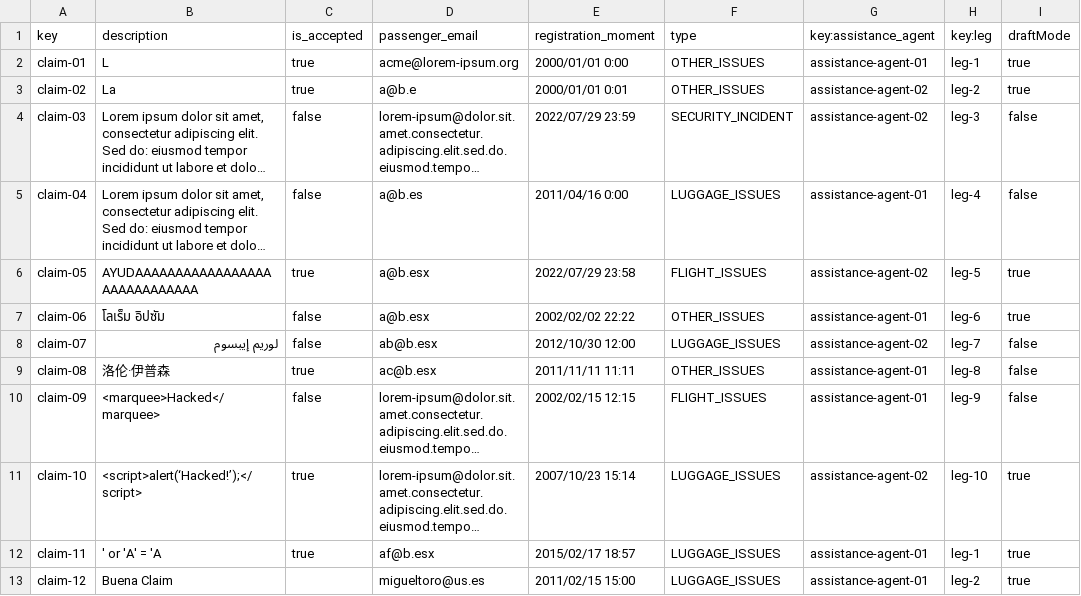
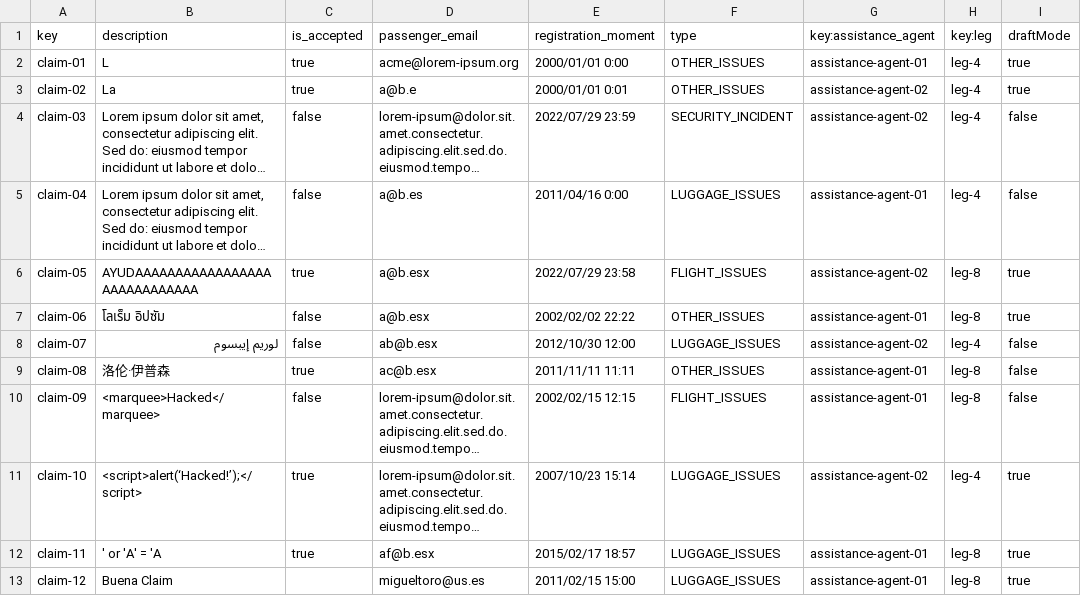
Before and after one commit to Emilio-115/DP2-Acme-ANS, a CSV file: src/main/resources/WEB-INF/data/sample/claim.csv, drawn as a sheet; long unchanged cells end in …; the diff names each change by its address in the sheet, - before the commit and + after, or states it on an @@ line.

```diff
--- a/src/main/resources/WEB-INF/data/sample/claim.csv
+++ b/src/main/resources/WEB-INF/data/sample/claim.csv
-H2 (key:leg): leg-1
+H2 (key:leg): leg-4
-H3 (key:leg): leg-2
+H3 (key:leg): leg-4
-H4 (key:leg): leg-3
+H4 (key:leg): leg-4
-H6 (key:leg): leg-5
+H6 (key:leg): leg-8
-H7 (key:leg): leg-6
+H7 (key:leg): leg-8
-H8 (key:leg): leg-7
+H8 (key:leg): leg-4
-H10 (key:leg): leg-9
+H10 (key:leg): leg-8
-H11 (key:leg): leg-10
+H11 (key:leg): leg-4
-H12 (key:leg): leg-1
+H12 (key:leg): leg-8
-H13 (key:leg): leg-2
+H13 (key:leg): leg-8
```
Also changed, not shown: 13 other files.
